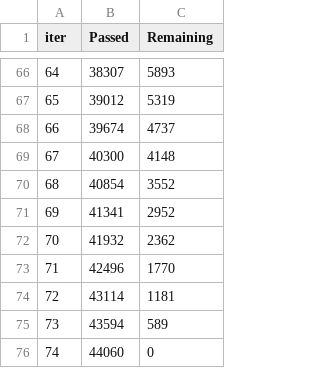
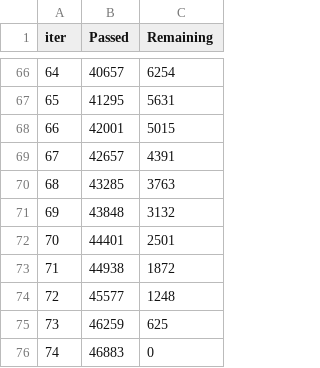
Before and after one commit to 1Anand1/Kaggle_Playground_Series_Season_4_Episode_12_Regression_with_an_Insurance_Dataset, a TSV file: catboost_info/time_left.tsv, drawn as a sheet; only a part is shown, gaps mark what is left out; the diff covers the shown part only.

```diff
--- a/catboost_info/time_left.tsv
+++ b/catboost_info/time_left.tsv
@@ -66,11 +66,11 @@ iter	Passed	Remaining
-64	38307	5893
-65	39012	5319
-66	39674	4737
-67	40300	4148
-68	40854	3552
-69	41341	2952
-70	41932	2362
-71	42496	1770
-72	43114	1181
-73	43594	589
-74	44060	0
+64	40657	6254
+65	41295	5631
+66	42001	5015
+67	42657	4391
+68	43285	3763
+69	43848	3132
+70	44401	2501
+71	44938	1872
+72	45577	1248
+73	46259	625
+74	46883	0
```
Also changed, not shown: 128 edited cells elsewhere in this file, 3 other files.
